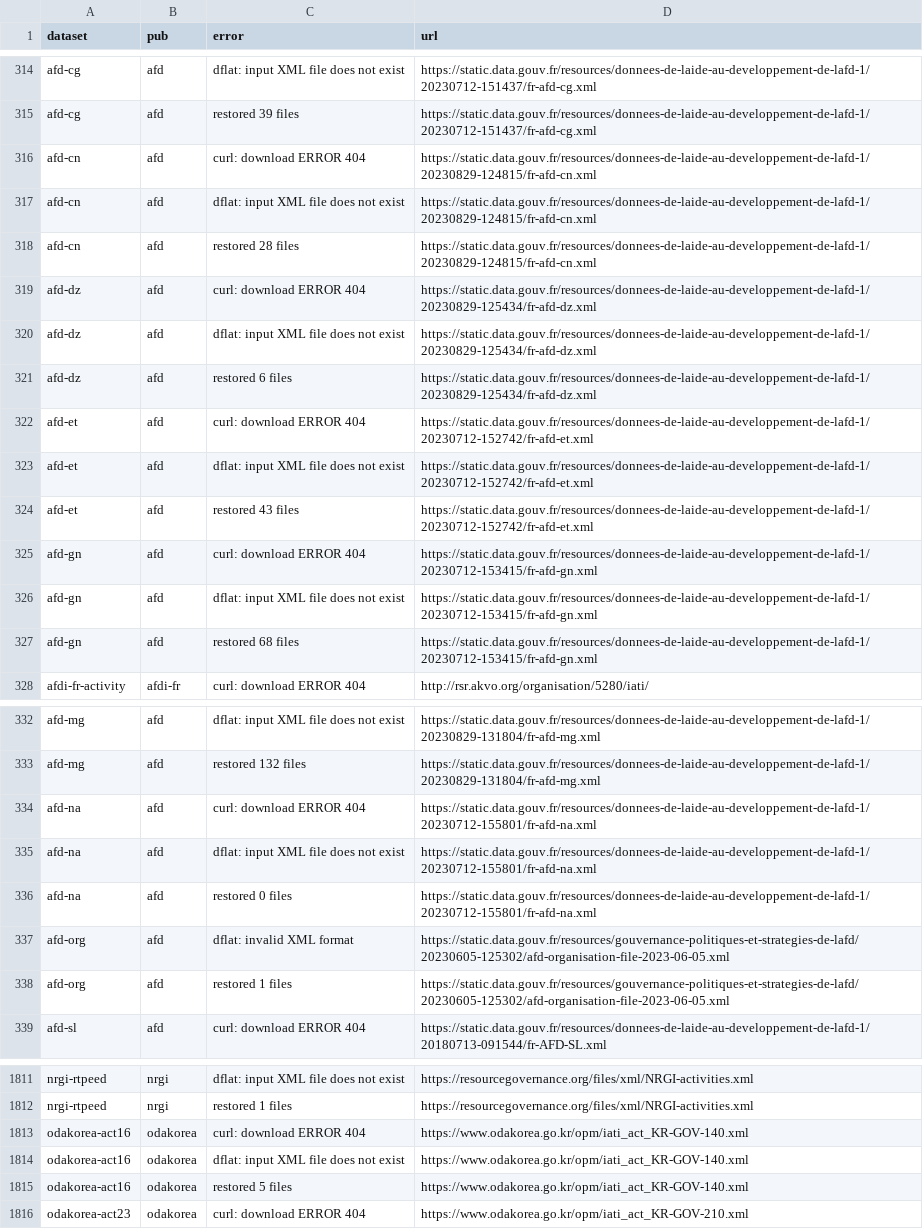
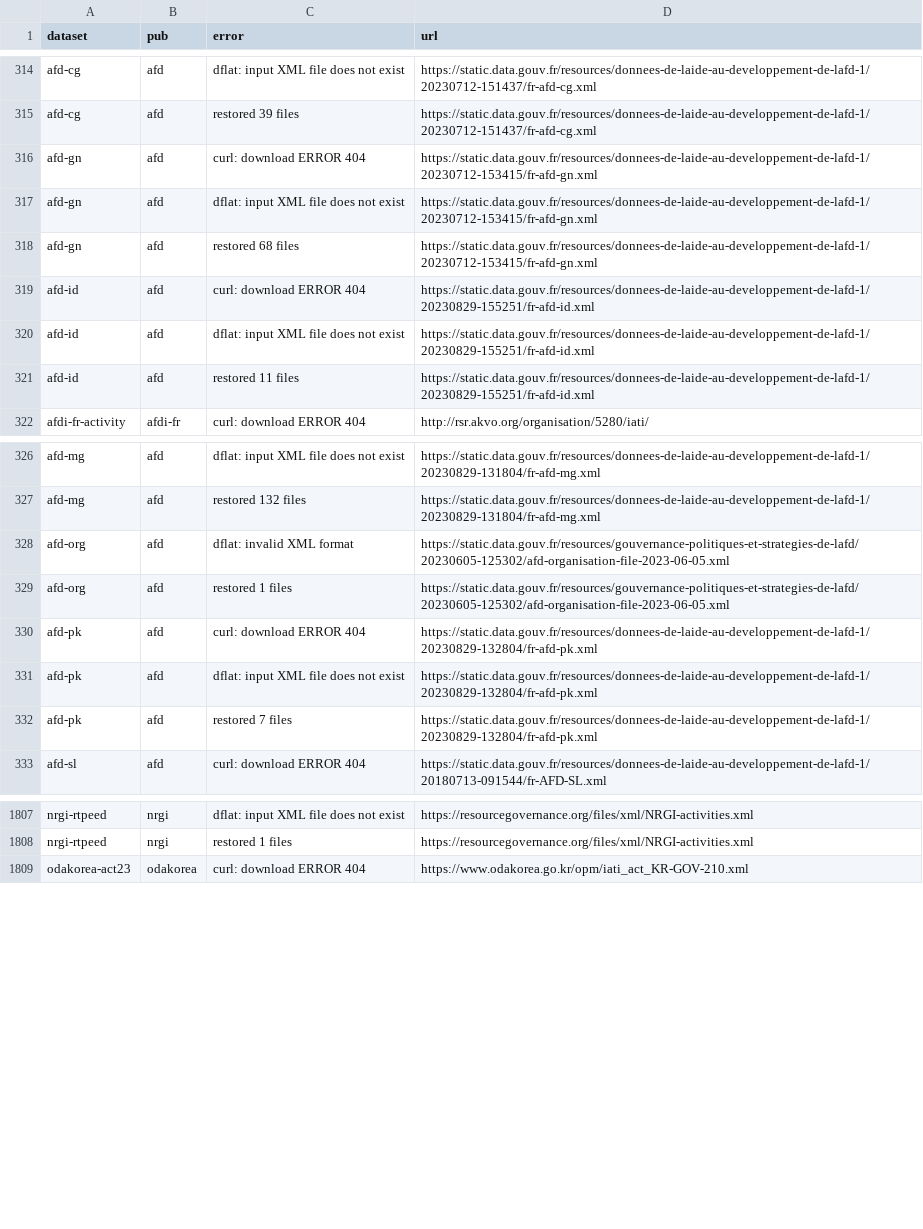
Before and after one commit to notshi/cleanerr, a CSV file: errors.csv, drawn as a sheet; only a part is shown, gaps mark what is left out; removed rows and columns are numbered as before the commit, all else as after; the diff covers the shown part only; the diff names each change by its address in the sheet, - before the commit and + after, or states it on an @@ line.

```diff
--- a/errors.csv
+++ b/errors.csv
-row 316: afd-cn | afd | curl: download ERROR 404 | https://static.data.gouv.fr/resources/donnees-de-laide-au-developpement-de-lafd-1/20230829-124815/fr-afd-cn.xml
-row 317: afd-cn | afd | dflat: input XML file does not exist | https://static.data.gouv.fr/resources/donnees-de-laide-au-developpement-de-lafd-1/20230829-124815/fr-afd-cn.xml
-row 318: afd-cn | afd | restored 28 files | https://static.data.gouv.fr/resources/donnees-de-laide-au-developpement-de-lafd-1/20230829-124815/fr-afd-cn.xml
-row 319: afd-dz | afd | curl: download ERROR 404 | https://static.data.gouv.fr/resources/donnees-de-laide-au-developpement-de-lafd-1/20230829-125434/fr-afd-dz.xml
-row 320: afd-dz | afd | dflat: input XML file does not exist | https://static.data.gouv.fr/resources/donnees-de-laide-au-developpement-de-lafd-1/20230829-125434/fr-afd-dz.xml
-row 321: afd-dz | afd | restored 6 files | https://static.data.gouv.fr/resources/donnees-de-laide-au-developpement-de-lafd-1/20230829-125434/fr-afd-dz.xml
-row 322: afd-et | afd | curl: download ERROR 404 | https://static.data.gouv.fr/resources/donnees-de-laide-au-developpement-de-lafd-1/20230712-152742/fr-afd-et.xml
-row 323: afd-et | afd | dflat: input XML file does not exist | https://static.data.gouv.fr/resources/donnees-de-laide-au-developpement-de-lafd-1/20230712-152742/fr-afd-et.xml
-row 324: afd-et | afd | restored 43 files | https://static.data.gouv.fr/resources/donnees-de-laide-au-developpement-de-lafd-1/20230712-152742/fr-afd-et.xml
+row 319: afd-id | afd | curl: download ERROR 404 | https://static.data.gouv.fr/resources/donnees-de-laide-au-developpement-de-lafd-1/20230829-155251/fr-afd-id.xml
+row 320: afd-id | afd | dflat: input XML file does not exist | https://static.data.gouv.fr/resources/donnees-de-laide-au-developpement-de-lafd-1/20230829-155251/fr-afd-id.xml
+row 321: afd-id | afd | restored 11 files | https://static.data.gouv.fr/resources/donnees-de-laide-au-developpement-de-lafd-1/20230829-155251/fr-afd-id.xml
-row 334: afd-na | afd | curl: download ERROR 404 | https://static.data.gouv.fr/resources/donnees-de-laide-au-developpement-de-lafd-1/20230712-155801/fr-afd-na.xml
-row 335: afd-na | afd | dflat: input XML file does not exist | https://static.data.gouv.fr/resources/donnees-de-laide-au-developpement-de-lafd-1/20230712-155801/fr-afd-na.xml
-row 336: afd-na | afd | restored 0 files | https://static.data.gouv.fr/resources/donnees-de-laide-au-developpement-de-lafd-1/20230712-155801/fr-afd-na.xml
+row 330: afd-pk | afd | curl: download ERROR 404 | https://static.data.gouv.fr/resources/donnees-de-laide-au-developpement-de-lafd-1/20230829-132804/fr-afd-pk.xml
+row 331: afd-pk | afd | dflat: input XML file does not exist | https://static.data.gouv.fr/resources/donnees-de-laide-au-developpement-de-lafd-1/20230829-132804/fr-afd-pk.xml
+row 332: afd-pk | afd | restored 7 files | https://static.data.gouv.fr/resources/donnees-de-laide-au-developpement-de-lafd-1/20230829-132804/fr-afd-pk.xml
-row 1813: odakorea-act16 | odakorea | curl: download ERROR 404 | https://www.odakorea.go.kr/opm/iati_act_KR-GOV-140.xml
-row 1814: odakorea-act16 | odakorea | dflat: input XML file does not exist | https://www.odakorea.go.kr/opm/iati_act_KR-GOV-140.xml
-row 1815: odakorea-act16 | odakorea | restored 5 files | https://www.odakorea.go.kr/opm/iati_act_KR-GOV-140.xml
```
Also changed, not shown: 2 added rows, 1 removed row and 22 edited cells elsewhere in this file, 5 other files.
